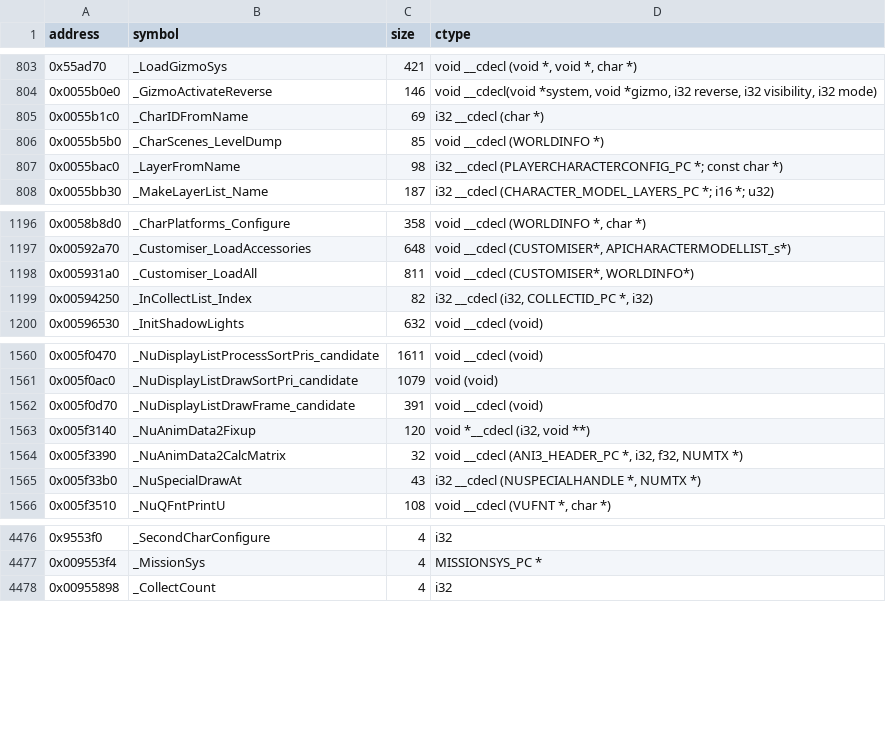
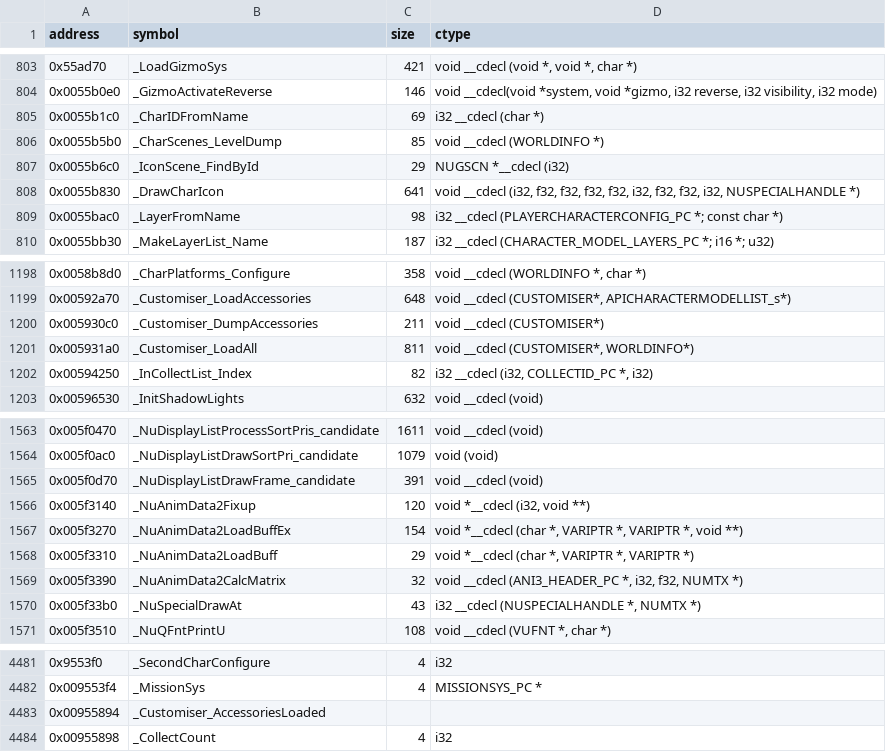
Before and after one commit to opensagadev/saga-pc, a CSV file: config/symbols.csv, drawn as a sheet; only a part is shown, gaps mark what is left out.

```diff
--- a/config/symbols.csv
+++ b/config/symbols.csv
@@ -806,2 +806,4 @@ address    , symbol                                                         , si
 0x0055b5b0 , _CharScenes_LevelDump                                          , 85    , void __cdecl (WORLDINFO *)
+0x0055b6c0 , _IconScene_FindById                                            , 29    , NUGSCN *__cdecl (i32)
+0x0055b830 , _DrawCharIcon                                                  , 641   , "void __cdecl (i32, f32, f32, f32, f32, i32, f32, f32, i32, NUSPECIALHANDLE *)"
 0x0055bac0 , _LayerFromName                                                 , 98    , i32 __cdecl (PLAYERCHARACTERCONFIG_PC *; const char *)
@@ -1197,2 +1199,3 @@ address    , symbol                                                         , si
 0x00592a70 , _Customiser_LoadAccessories                                    , 648   , "void __cdecl (CUSTOMISER*, APICHARACTERMODELLIST_s*)"
+0x005930c0 , _Customiser_DumpAccessories                                    , 211   , void __cdecl (CUSTOMISER*)
 0x005931a0 , _Customiser_LoadAll                                            , 811   , "void __cdecl (CUSTOMISER*, WORLDINFO*)"
@@ -1563,2 +1566,4 @@ address    , symbol                                                         , si
 0x005f3140 , _NuAnimData2Fixup                                              , 120   , "void *__cdecl (i32, void **)"
+0x005f3270 , _NuAnimData2LoadBuffEx                                         , 154   , "void *__cdecl (char *, VARIPTR *, VARIPTR *, void **)"
+0x005f3310 , _NuAnimData2LoadBuff                                           , 29    , "void *__cdecl (char *, VARIPTR *, VARIPTR *)"
 0x005f3390 , _NuAnimData2CalcMatrix                                         , 32    , "void __cdecl (ANI3_HEADER_PC *, i32, f32, NUMTX *)"
@@ -4477,2 +4482,3 @@ address    , symbol                                                         , si
 0x009553f4 , _MissionSys                                                    , 4     , MISSIONSYS_PC *
+0x00955894 , _Customiser_AccessoriesLoaded                                  ,       , ""
 0x00955898 , _CollectCount                                                  , 4     , i32
```
Also changed, not shown: 33 other files.
